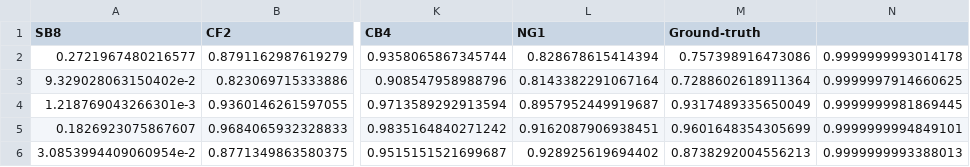
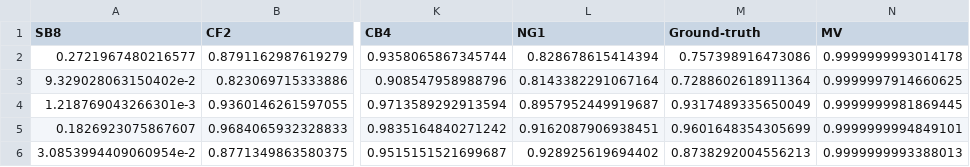
Before and after one commit to chordify/AceEval, a CSV file: results/bb12/Billboard2012_ROOT_SA.csv, drawn as a sheet; only a part is shown, gaps mark what is left out; the diff names each change by its address in the sheet, - before the commit and + after, or states it on an @@ line.

```diff
--- a/results/bb12/Billboard2012_ROOT_SA.csv
+++ b/results/bb12/Billboard2012_ROOT_SA.csv
-N1: (empty)
+N1: MV
```
Also changed, not shown: 3 other files.
